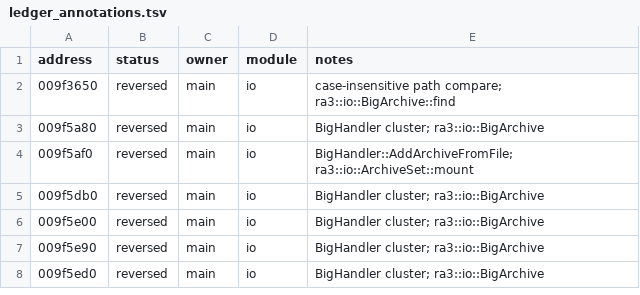
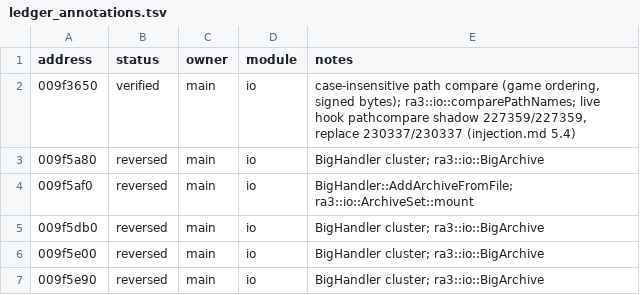
Before and after one commit to HolyCaonima/reaRa3, a TSV file: Ra3Source/docs/analysis/ra3_1.0/ledger_annotations.tsv, drawn as a sheet; only a part is shown; the shorter side is filled out with more unchanged rows.

```diff
--- a/Ra3Source/docs/analysis/ra3_1.0/ledger_annotations.tsv
+++ b/Ra3Source/docs/analysis/ra3_1.0/ledger_annotations.tsv
@@ -1,3 +1,3 @@
 address	status	owner	module	notes
-009f3650	reversed	main	io	case-insensitive path compare; ra3::io::BigArchive::find
+009f3650	verified	main	io	case-insensitive path compare (game ordering, signed bytes); ra3::io::comparePathNames; live hook pathcompare shadow 227359/227359, replace 230337/230337 (injection.md 5.4)
 009f5a80	reversed	main	io	BigHandler cluster; ra3::io::BigArchive
```
Also changed, not shown: 9 other files.
